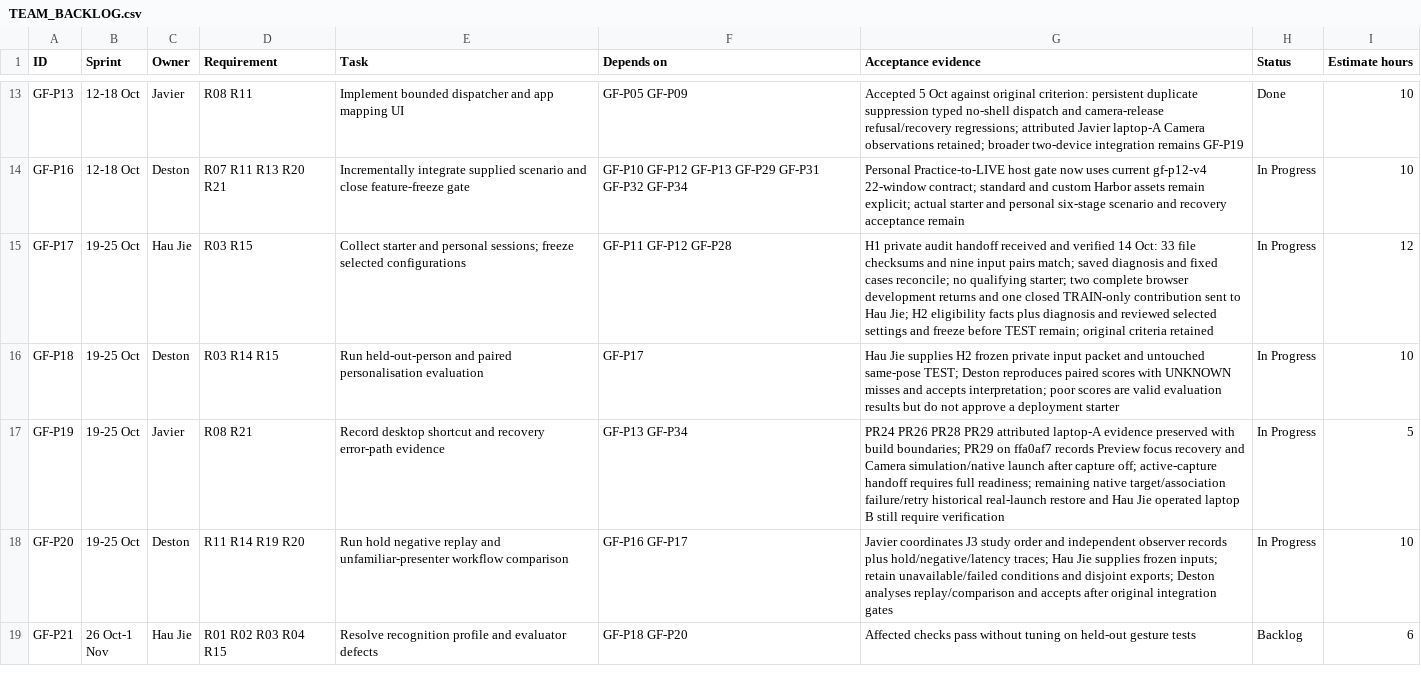
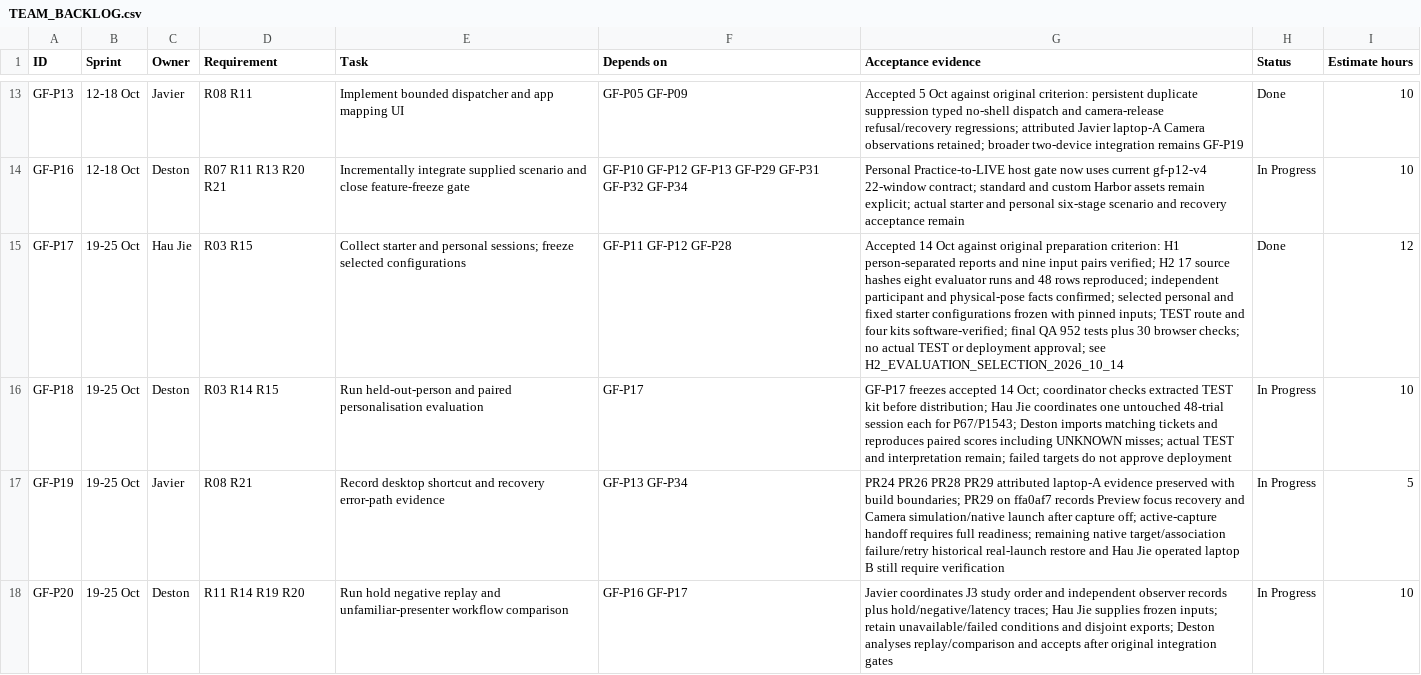
Before and after one commit to Chi944/GestureForge, a CSV file: docs/project/TEAM_BACKLOG.csv, drawn as a sheet; only a part is shown, gaps mark what is left out; the shorter side is filled out with more unchanged rows; the diff names each change by its address in the sheet, - before the commit and + after, or states it on an @@ line.

Commit message:
Add frozen participant TEST collection and accept evaluation preparation

```diff
--- a/docs/project/TEAM_BACKLOG.csv
+++ b/docs/project/TEAM_BACKLOG.csv
-G15 (Acceptance evidence): H1 private audit handoff received and verified 14 Oct: 33 file checksums and nine input pairs match; saved diagnosis and fixed cases reconcile; no qualifying starter; two complete browser development returns and one closed TRAIN-only contribution sent to Hau Jie; H2 eligibility facts plus diagnosis and reviewed selected settings and freeze before TEST remain; original criteria retained
+G15 (Acceptance evidence): Accepted 14 Oct against original preparation criterion: H1 person-separated reports and nine input pairs verified; H2 17 source hashes eight evaluator runs and 48 rows reproduced; independent participant and physical-pose facts confirmed; selected personal and fixed starter configurations frozen with pinned inputs; TEST route and four kits software-verified; final QA 952 tests plus 30 browser checks; no actual TEST or deployment approval; see H2_EVALUATION_SELECTION_2026_10_14
-H15 (Status): In Progress
+H15 (Status): Done
-G16 (Acceptance evidence): Hau Jie supplies H2 frozen private input packet and untouched same-pose TEST; Deston reproduces paired scores with UNKNOWN misses and accepts interpretation; poor scores are valid evaluation results but do not approve a deployment starter
+G16 (Acceptance evidence): GF-P17 freezes accepted 14 Oct; coordinator checks extracted TEST kit before distribution; Hau Jie coordinates one untouched 48-trial session each for P67/P1543; Deston imports matching tickets and reproduces paired scores including UNKNOWN misses; actual TEST and interpretation remain; failed targets do not approve deployment
```
Also changed, not shown: 16 other files.
